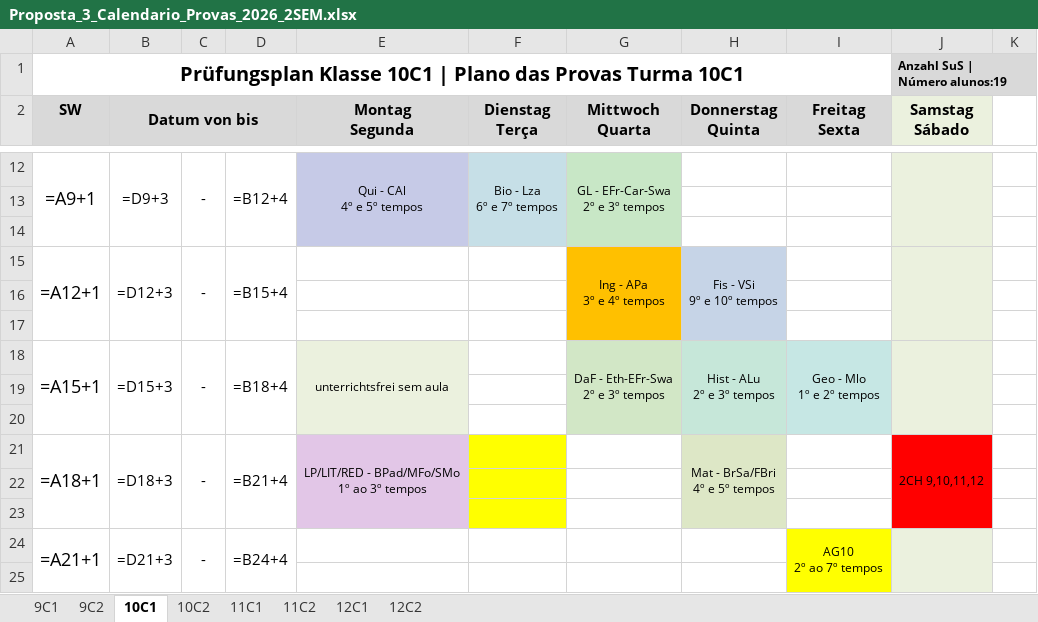
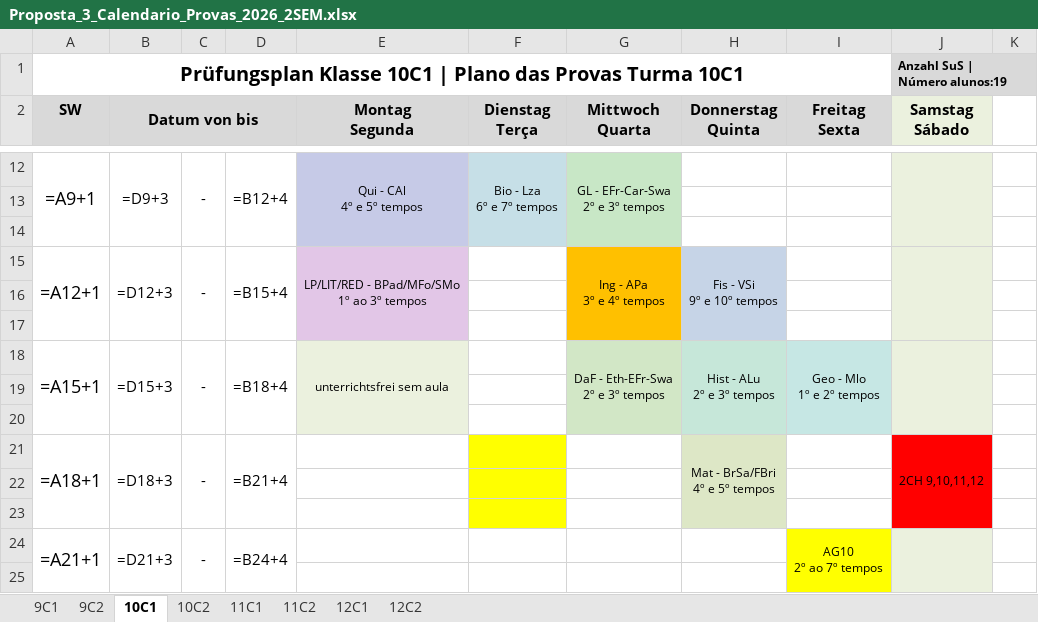
Before and after one commit to cbrener89052/calendarioprovas, an Excel workbook: Horario desenvolvido/Proposta_3_Calendario_Provas_2026_2SEM.xlsx, sheet 10C1, drawn as a sheet; only a part is shown, gaps mark what is left out; values as stored, in another font and other column widths than the file's, no borders; formulas without a stored value are shown as written; ↵ is a line break in a cell; the diff names each change by its address in the sheet, - before the commit and + after, or states it on an @@ line.

```diff
--- a/Horario desenvolvido/Proposta_3_Calendario_Provas_2026_2SEM.xlsx (sheet 10C1)
+++ b/Horario desenvolvido/Proposta_3_Calendario_Provas_2026_2SEM.xlsx (sheet 10C1)
-E15 (Montag Segunda): (empty)
+E15 (Montag Segunda): LP/LIT/RED - BPad/MFo/SMo ↵ 1º ao 3º tempos
-E15 fill: none
+E15 fill: #E2C6E7
+E15:E17 merged
-E21 (Montag Segunda): LP/LIT/RED - BPad/MFo/SMo ↵ 1º ao 3º tempos
+E21 (Montag Segunda): (empty)
-E21 fill: #E2C6E7
+E21 fill: none
-E21:E23 merged
```
Also changed, not shown: sheet 9C1, sheet 9C2, sheet 12C1, sheet 12C2, sheet 10C2, sheet 11C2, 1 more sheet, Horario desenvolvido/Relatorio_Tempos_Cedidos_Proposta_3.xlsx, Horario desenvolvido/Tabela_Provas_por_Turma_Proposta_3.xlsx, 4 other files.
